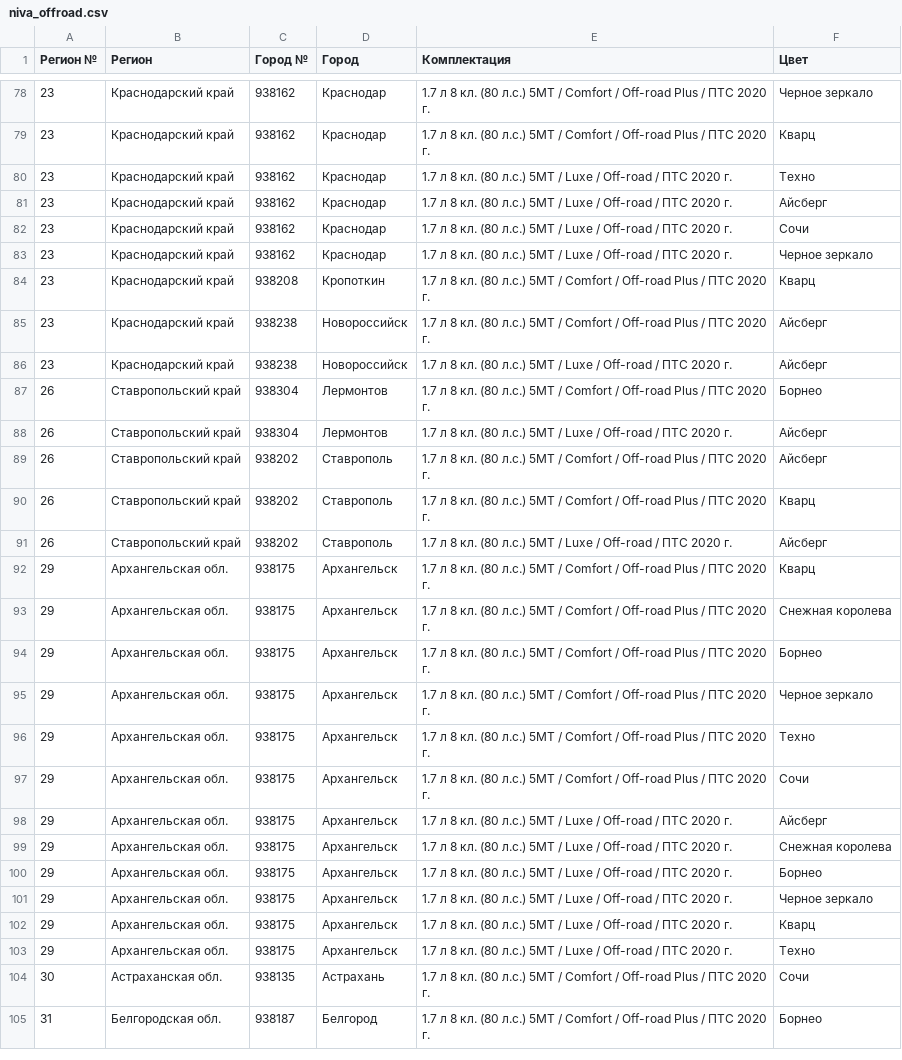
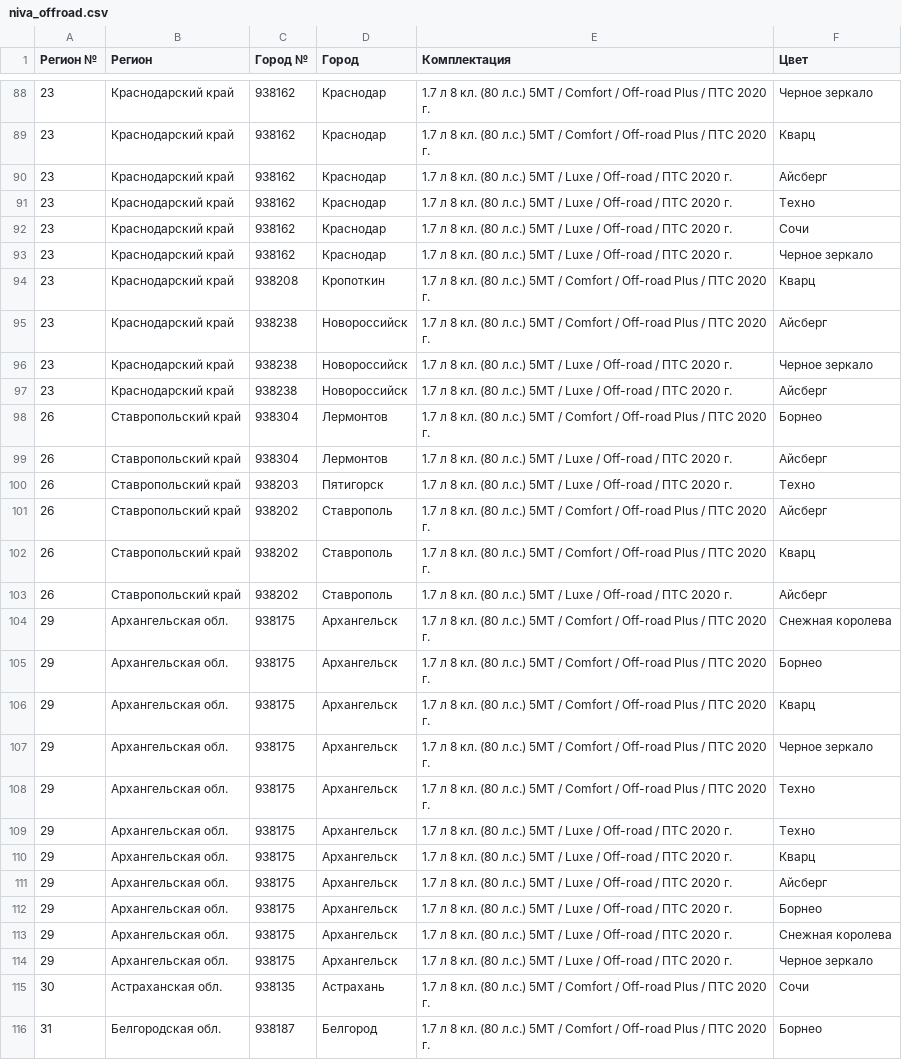
Before and after one commit to kafeg/ladacsv, a CSV file: niva_offroad.csv, drawn as a sheet; only a part is shown, gaps mark what is left out; the diff covers the shown part only.

```diff
--- a/niva_offroad.csv
+++ b/niva_offroad.csv
@@ -79,4 +89,4 @@
 23, Краснодарский край, 938162, Краснодар, 1.7 л 8 кл. (80 л.с.) 5МТ / Comfort / Off-road Plus / ПТС 2020 г., Кварц
+23, Краснодарский край, 938162, Краснодар, 1.7 л 8 кл. (80 л.с.) 5МТ / Luxe / Off-road / ПТС 2020 г., Айсберг
 23, Краснодарский край, 938162, Краснодар, 1.7 л 8 кл. (80 л.с.) 5МТ / Luxe / Off-road / ПТС 2020 г., Техно
-23, Краснодарский край, 938162, Краснодар, 1.7 л 8 кл. (80 л.с.) 5МТ / Luxe / Off-road / ПТС 2020 г., Айсберг
 23, Краснодарский край, 938162, Краснодар, 1.7 л 8 кл. (80 л.с.) 5МТ / Luxe / Off-road / ПТС 2020 г., Сочи
@@ -85,2 +95,3 @@
 23, Краснодарский край, 938238, Новороссийск, 1.7 л 8 кл. (80 л.с.) 5МТ / Comfort / Off-road Plus / ПТС 2020 г., Айсберг
+23, Краснодарский край, 938238, Новороссийск, 1.7 л 8 кл. (80 л.с.) 5МТ / Luxe / Off-road / ПТС 2020 г., Черное зеркало
 23, Краснодарский край, 938238, Новороссийск, 1.7 л 8 кл. (80 л.с.) 5МТ / Luxe / Off-road / ПТС 2020 г., Айсберг
@@ -88,2 +99,3 @@
 26, Ставропольский край, 938304, Лермонтов, 1.7 л 8 кл. (80 л.с.) 5МТ / Luxe / Off-road / ПТС 2020 г., Айсберг
+26, Ставропольский край, 938203, Пятигорск, 1.7 л 8 кл. (80 л.с.) 5МТ / Luxe / Off-road / ПТС 2020 г., Техно
 26, Ставропольский край, 938202, Ставрополь, 1.7 л 8 кл. (80 л.с.) 5МТ / Comfort / Off-road Plus / ПТС 2020 г., Айсберг
@@ -91,14 +103,13 @@
 26, Ставропольский край, 938202, Ставрополь, 1.7 л 8 кл. (80 л.с.) 5МТ / Luxe / Off-road / ПТС 2020 г., Айсберг
-29, Архангельская обл., 938175, Архангельск, 1.7 л 8 кл. (80 л.с.) 5МТ / Comfort / Off-road Plus / ПТС 2020 г., Кварц
 29, Архангельская обл., 938175, Архангельск, 1.7 л 8 кл. (80 л.с.) 5МТ / Comfort / Off-road Plus / ПТС 2020 г., Снежная королева
 29, Архангельская обл., 938175, Архангельск, 1.7 л 8 кл. (80 л.с.) 5МТ / Comfort / Off-road Plus / ПТС 2020 г., Борнео
+29, Архангельская обл., 938175, Архангельск, 1.7 л 8 кл. (80 л.с.) 5МТ / Comfort / Off-road Plus / ПТС 2020 г., Кварц
 29, Архангельская обл., 938175, Архангельск, 1.7 л 8 кл. (80 л.с.) 5МТ / Comfort / Off-road Plus / ПТС 2020 г., Черное зеркало
 29, Архангельская обл., 938175, Архангельск, 1.7 л 8 кл. (80 л.с.) 5МТ / Comfort / Off-road Plus / ПТС 2020 г., Техно
-29, Архангельская обл., 938175, Архангельск, 1.7 л 8 кл. (80 л.с.) 5МТ / Comfort / Off-road Plus / ПТС 2020 г., Сочи
+29, Архангельская обл., 938175, Архангельск, 1.7 л 8 кл. (80 л.с.) 5МТ / Luxe / Off-road / ПТС 2020 г., Техно
+29, Архангельская обл., 938175, Архангельск, 1.7 л 8 кл. (80 л.с.) 5МТ / Luxe / Off-road / ПТС 2020 г., Кварц
 29, Архангельская обл., 938175, Архангельск, 1.7 л 8 кл. (80 л.с.) 5МТ / Luxe / Off-road / ПТС 2020 г., Айсберг
+29, Архангельская обл., 938175, Архангельск, 1.7 л 8 кл. (80 л.с.) 5МТ / Luxe / Off-road / ПТС 2020 г., Борнео
 29, Архангельская обл., 938175, Архангельск, 1.7 л 8 кл. (80 л.с.) 5МТ / Luxe / Off-road / ПТС 2020 г., Снежная королева
-29, Архангельская обл., 938175, Архангельск, 1.7 л 8 кл. (80 л.с.) 5МТ / Luxe / Off-road / ПТС 2020 г., Борнео
 29, Архангельская обл., 938175, Архангельск, 1.7 л 8 кл. (80 л.с.) 5МТ / Luxe / Off-road / ПТС 2020 г., Черное зеркало
-29, Архангельская обл., 938175, Архангельск, 1.7 л 8 кл. (80 л.с.) 5МТ / Luxe / Off-road / ПТС 2020 г., Кварц
-29, Архангельская обл., 938175, Архангельск, 1.7 л 8 кл. (80 л.с.) 5МТ / Luxe / Off-road / ПТС 2020 г., Техно
 30, Астраханская обл., 938135, Астрахань, 1.7 л 8 кл. (80 л.с.) 5МТ / Comfort / Off-road Plus / ПТС 2020 г., Сочи
```
Also changed, not shown: 16 added rows, 5 removed rows, 15 moved rows and 2 edited cells elsewhere in this file, granta_liftback.csv, granta_sedan.csv, 20 other files.
